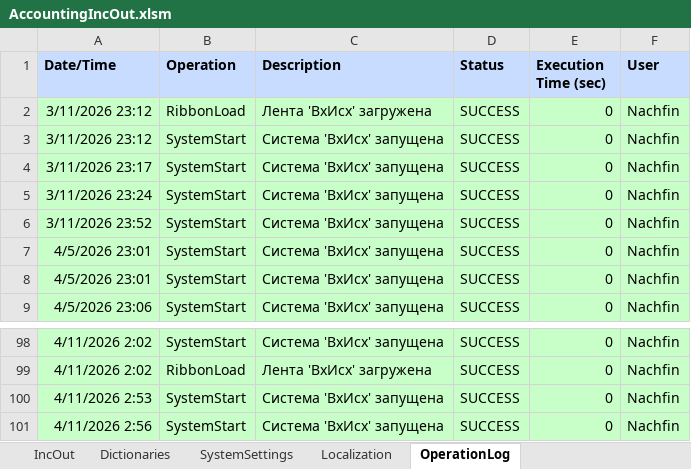
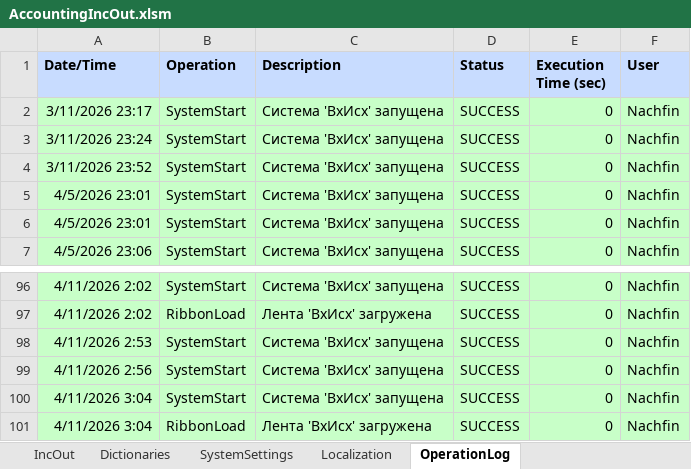
Before and after one commit to kerzhaev/AccountingIncOut, an Excel workbook: AccountingIncOut.xlsm, sheet OperationLog, drawn as a sheet; only a part is shown, gaps mark what is left out; values as stored, in another font and other column widths than the file's, no borders; removed rows and columns are numbered as before the commit, all else as after; the diff names each change by its address in the sheet, - before the commit and + after, or states it on an @@ line.

```diff
--- a/AccountingIncOut.xlsm (sheet OperationLog)
+++ b/AccountingIncOut.xlsm (sheet OperationLog)
-row 2: 3/11/2026 23:12 | RibbonLoad | Лента 'ВхИсх' загружена | SUCCESS | 0 | Nachfin
-row 3: 3/11/2026 23:12 | SystemStart | Система 'ВхИсх' запущена | SUCCESS | 0 | Nachfin
+row 100: 4/11/2026 3:04 | SystemStart | Система 'ВхИсх' запущена | SUCCESS | 0 | Nachfin
+row 101: 4/11/2026 3:04 | RibbonLoad | Лента 'ВхИсх' загружена | SUCCESS | 0 | Nachfin
```
Also changed, not shown: sheet Localization, sheet SystemSettings, sheet IncOut, 2 other files.
